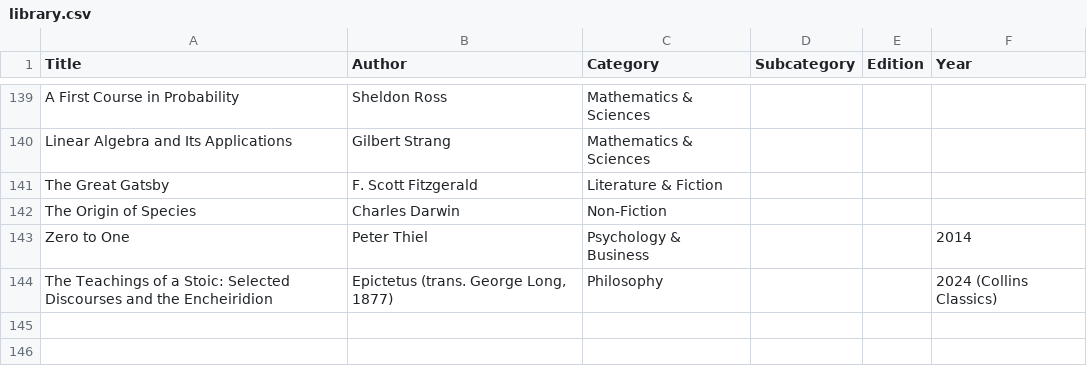
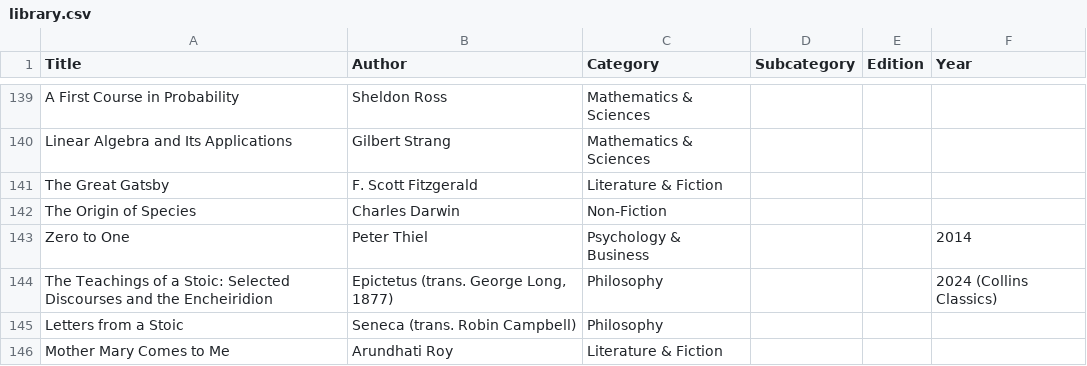
Before and after one commit to girish17/girish17.github.io, a CSV file: assets/library.csv, drawn as a sheet; only a part is shown, gaps mark what is left out.

Commit message:
Add 'Letters from a Stoic' and 'Mother Mary Comes to Me' to antilibrary

```diff
--- a/assets/library.csv
+++ b/assets/library.csv
@@ -144 +144,3 @@
 "The Teachings of a Stoic: Selected Discourses and the Encheiridion","Epictetus (trans. George Long, 1877)","Philosophy","","","2024 (Collins Classics)"
+"Letters from a Stoic","Seneca (trans. Robin Campbell)","Philosophy","","",""
+"Mother Mary Comes to Me","Arundhati Roy","Literature & Fiction","","",""
```
